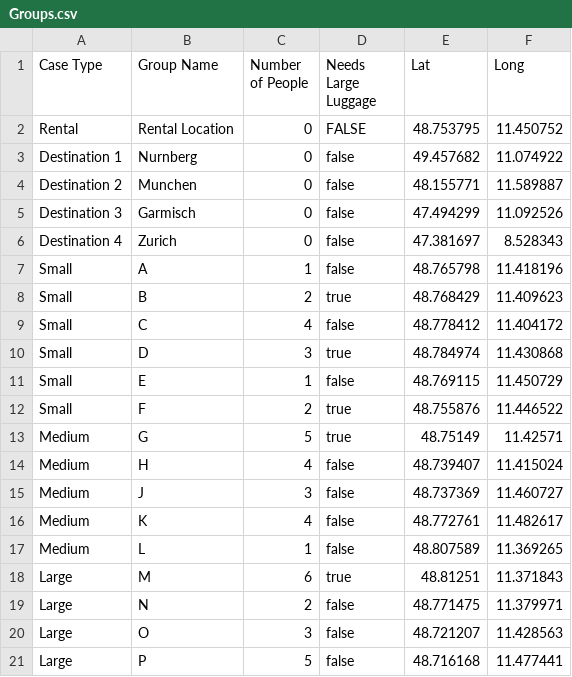
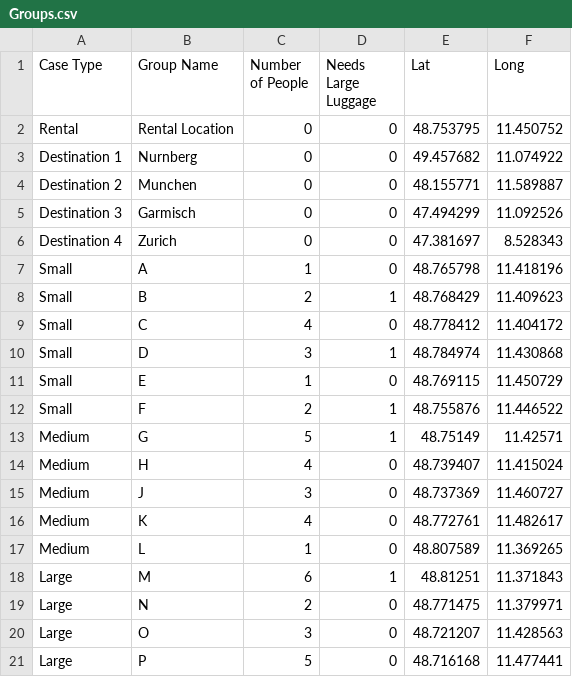
Before and after one commit to ZubeyirOflaz/CarSharing, a CSV file: Groups.csv, drawn as a sheet.

```diff
--- a/Groups.csv
+++ b/Groups.csv
@@ -1,21 +1,21 @@
 Case Type,Group Name,Number of People,Needs Large Luggage,Lat,Long
-Rental,Rental Location,0,FALSE,48.753795,11.450752
-Destination 1,Nurnberg,0,false,49.457682,11.074922
-Destination 2,Munchen,0,false,48.155771,11.589887
-Destination 3,Garmisch,0,false,47.494299,11.092526
-Destination 4,Zurich,0,false,47.381697,8.528343
-Small,A,1,false,48.765798,11.418196
-Small,B,2,true,48.768429,11.409623
-Small,C,4,false,48.778412,11.404172
-Small,D,3,true ,48.784974,11.430868
-Small,E,1,false,48.769115,11.450729
-Small,F,2,true,48.755876,11.446522
-Medium,G,5,true,48.75149,11.42571
-Medium,H,4,false,48.739407,11.415024
-Medium,J,3,false,48.737369,11.460727
-Medium,K,4,false,48.772761,11.482617
-Medium,L,1,false,48.807589,11.369265
-Large,M,6,true,48.81251,11.371843
-Large,N,2,false,48.771475,11.379971
-Large,O,3,false,48.721207,11.428563
-Large,P,5,false,48.716168,11.477441
+Rental,Rental Location,0,0,48.753795,11.450752
+Destination 1,Nurnberg,0,0,49.457682,11.074922
+Destination 2,Munchen,0,0,48.155771,11.589887
+Destination 3,Garmisch,0,0,47.494299,11.092526
+Destination 4,Zurich,0,0,47.381697,8.528343
+Small,A,1,0,48.765798,11.418196
+Small,B,2,1,48.768429,11.409623
+Small,C,4,0,48.778412,11.404172
+Small,D,3,1,48.784974,11.430868
+Small,E,1,0,48.769115,11.450729
+Small,F,2,1,48.755876,11.446522
+Medium,G,5,1,48.75149,11.42571
+Medium,H,4,0,48.739407,11.415024
+Medium,J,3,0,48.737369,11.460727
+Medium,K,4,0,48.772761,11.482617
+Medium,L,1,0,48.807589,11.369265
+Large,M,6,1,48.81251,11.371843
+Large,N,2,0,48.771475,11.379971
+Large,O,3,0,48.721207,11.428563
+Large,P,5,0,48.716168,11.477441
```
Also changed, not shown: AvailableCars.csv, 2 other files.
